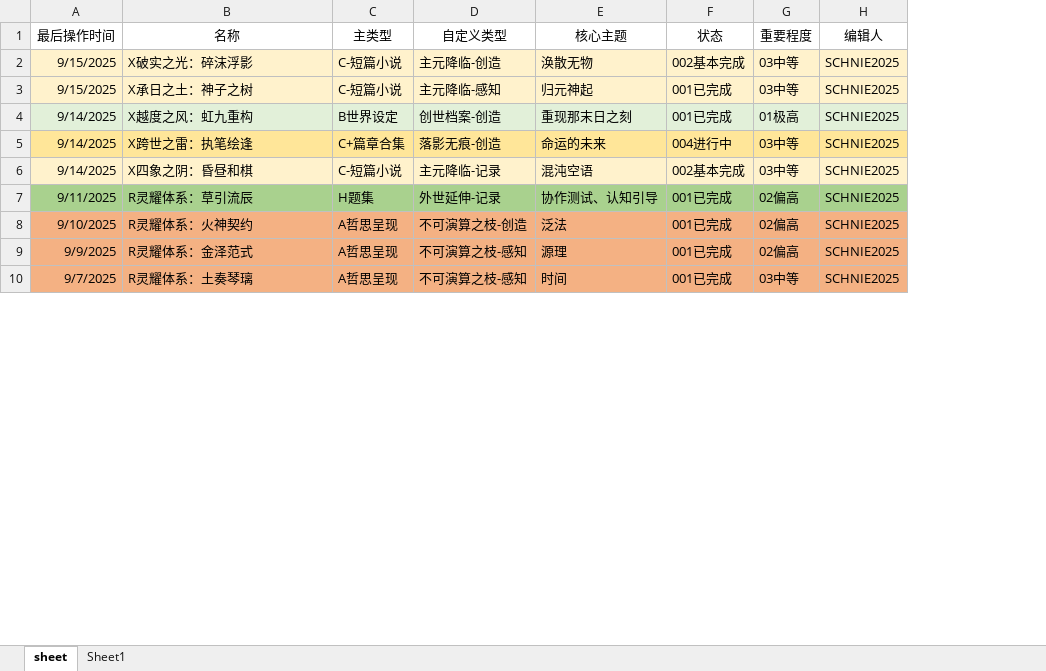
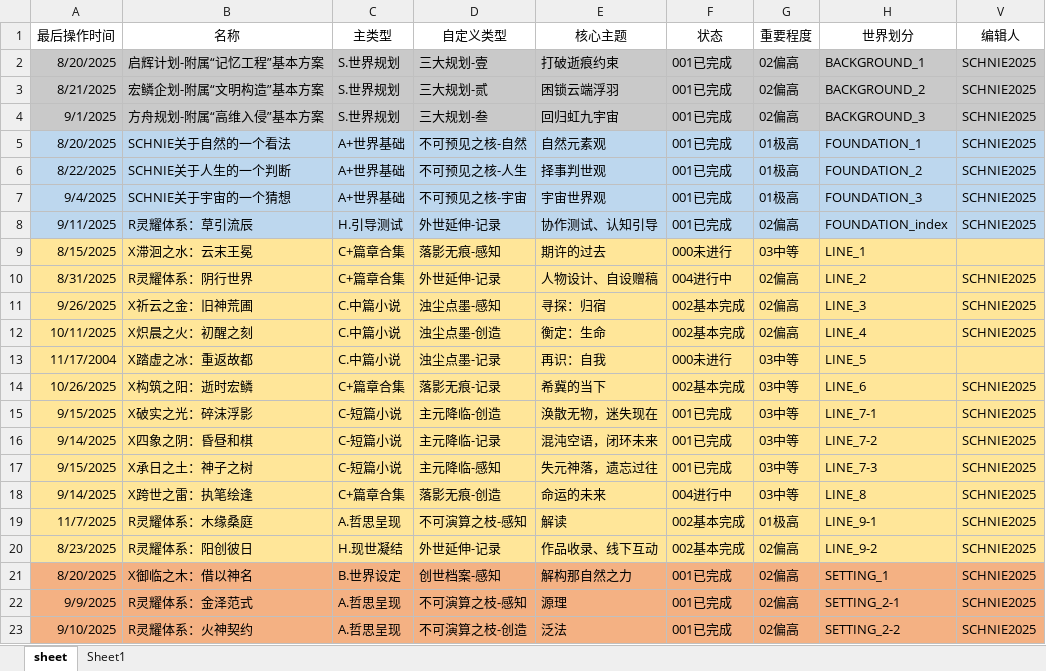
Before and after one commit to schrolemons/pic_bed, an Excel workbook: SCHNIE/SCHNIE管理条目.xlsx, sheet sheet, drawn as a sheet; only a part is shown; values as stored, in another font and other column widths than the file's, no borders; removed rows and columns are numbered as before the commit, all else as after; the diff covers the shown part only; the diff names each change by its address in the sheet, - before the commit and + after, or states it on an @@ line.

Commit message:
111

```diff
--- a/SCHNIE/SCHNIE管理条目.xlsx (sheet sheet)
+++ b/SCHNIE/SCHNIE管理条目.xlsx (sheet sheet)
+column H (世界划分), row 15: LINE_7-1; rows 17-18: LINE_7-3 | LINE_8; row 22: SETTING_2-1
+row 2: 8/20/2025 | 启辉计划-附属“记忆工程”基本方案 | S.世界规划 | 三大规划-壹 | 打破逝痕约束 | 001已完成 | 02偏高 | BACKGROUND_1 | SCHNIE2025
+row 3: 8/21/2025 | 宏鳞企划-附属“文明构造”基本方案 | S.世界规划 | 三大规划-贰 | 困锁云端浮羽 | 001已完成 | 02偏高 | BACKGROUND_2 | SCHNIE2025
+row 4: 9/1/2025 | 方舟规划-附属“高维入侵”基本方案 | S.世界规划 | 三大规划-叁 | 回归虹九宇宙 | 001已完成 | 02偏高 | BACKGROUND_3 | SCHNIE2025
+row 5: 8/20/2025 | SCHNIE关于自然的一个看法 | A+世界基础 | 不可预见之核-自然 | 自然元素观 | 001已完成 | 01极高 | FOUNDATION_1 | SCHNIE2025
+row 6: 8/22/2025 | SCHNIE关于人生的一个判断 | A+世界基础 | 不可预见之核-人生 | 择事判世观 | 001已完成 | 01极高 | FOUNDATION_2 | SCHNIE2025
+row 7: 9/4/2025 | SCHNIE关于宇宙的一个猜想 | A+世界基础 | 不可预见之核-宇宙 | 宇宙世界观 | 001已完成 | 01极高 | FOUNDATION_3 | SCHNIE2025
+row 8: 9/11/2025 | R灵耀体系：草引流辰 | H.引导测试 | 外世延伸-记录 | 协作测试、认知引导 | 001已完成 | 02偏高 | FOUNDATION_index | SCHNIE2025
+row 9: 8/15/2025 | X滞洄之水：云末王冕 | C+篇章合集 | 落影无痕-感知 | 期许的过去 | 000未进行 | 03中等 | LINE_1
+row 10: 8/31/2025 | R灵耀体系：阴行世界 | C+篇章合集 | 外世延伸-记录 | 人物设计、自设赠稿 | 004进行中 | 02偏高 | LINE_2 | SCHNIE2025
+row 11: 9/26/2025 | X祈云之金：旧神荒圃 | C.中篇小说 | 浊尘点墨-感知 | 寻探：归宿 | 002基本完成 | 02偏高 | LINE_3 | SCHNIE2025
+row 12: 10/11/2025 | X炽晨之火：初醒之刻 | C.中篇小说 | 浊尘点墨-创造 | 衡定：生命 | 002基本完成 | 02偏高 | LINE_4 | SCHNIE2025
+row 13: 11/17/2004 | X踏虚之冰：重返故都 | C.中篇小说 | 浊尘点墨-记录 | 再识：自我 | 000未进行 | 03中等 | LINE_5
+row 14: 10/26/2025 | X构筑之阳：逝时宏鳞 | C+篇章合集 | 落影无痕-记录 | 希冀的当下 | 002基本完成 | 03中等 | LINE_6 | SCHNIE2025
-A15:G15 fill: #FFF2CC
+A15:G15 fill: #FFE699
-E15 (核心主题): 涣散无物
+E15 (核心主题): 涣散无物，迷失现在
-F15 (状态): 002基本完成
+F15 (状态): 001已完成
-V15 fill: #FFF2CC
+V15 fill: #FFE699
+row 16: 9/14/2025 | X四象之阴：昏昼和棋 | C-短篇小说 | 主元降临-记录 | 混沌空语，闭环未来 | 001已完成 | 03中等 | LINE_7-2 | SCHNIE2025
-A17:G17 fill: #FFF2CC
+A17:G17 fill: #FFE699
-E17 (核心主题): 归元神起
+E17 (核心主题): 失元神落，遗忘过往
-V17 fill: #FFF2CC
+V17 fill: #FFE699
-row 4: 9/14/2025 | X越度之风：虹九重构 | B世界设定 | 创世档案-创造 | 重现那末日之刻 | 001已完成 | 01极高 | SCHNIE2025
-row 6: 9/14/2025 | X四象之阴：昏昼和棋 | C-短篇小说 | 主元降临-记录 | 混沌空语 | 002基本完成 | 03中等 | SCHNIE2025
-row 7: 9/11/2025 | R灵耀体系：草引流辰 | H题集 | 外世延伸-记录 | 协作测试、认知引导 | 001已完成 | 02偏高 | SCHNIE2025
-row 8: 9/10/2025 | R灵耀体系：火神契约 | A哲思呈现 | 不可演算之枝-创造 | 泛法 | 001已完成 | 02偏高 | SCHNIE2025
+row 19: 11/7/2025 | R灵耀体系：木缘桑庭 | A.哲思呈现 | 不可演算之枝-感知 | 解读 | 002基本完成 | 01极高 | LINE_9-1 | SCHNIE2025
+row 20: 8/23/2025 | R灵耀体系：阳创彼日 | H.现世凝结 | 外世延伸-记录 | 作品收录、线下互动 | 002基本完成 | 02偏高 | LINE_9-2 | SCHNIE2025
+row 21: 8/20/2025 | X御临之木：借以神名 | B.世界设定 | 创世档案-感知 | 解构那自然之力 | 001已完成 | 02偏高 | SETTING_1 | SCHNIE2025
-C22 (主类型): A哲思呈现
+C22 (主类型): A.哲思呈现
-row 10: 9/7/2025 | R灵耀体系：土奏琴璃 | A哲思呈现 | 不可演算之枝-感知 | 时间 | 001已完成 | 03中等 | SCHNIE2025
+row 23: 9/10/2025 | R灵耀体系：火神契约 | A.哲思呈现 | 不可演算之枝-创造 | 泛法 | 001已完成 | 02偏高 | SETTING_2-2 | SCHNIE2025
```
Also changed, not shown: 5 added rows, 18 removed rows, 3 edited cells and cell formats elsewhere in this sheet, hidden cells.
